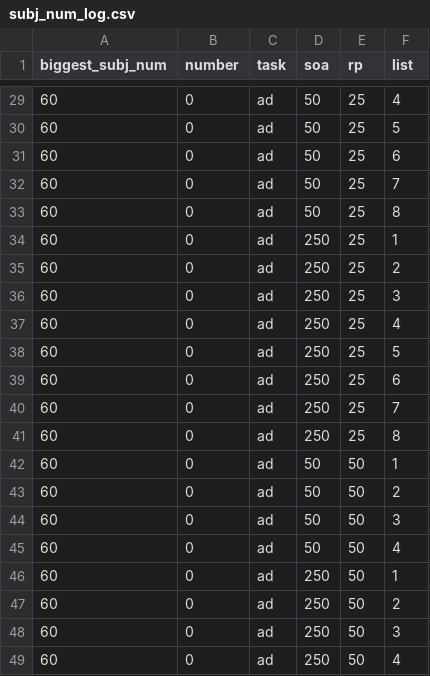
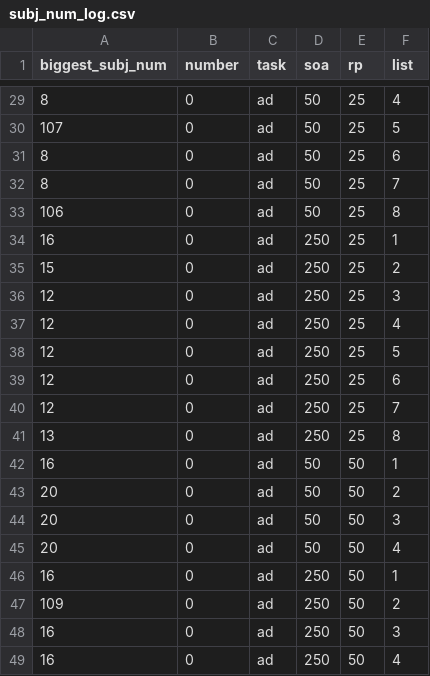
Before and after one commit to UIUCLearningLanguageLab/pythonExps, a CSV file: Priming/subj_num_log.csv, drawn as a sheet; only a part is shown, gaps mark what is left out; the diff covers the shown part only.

Commit message:
updated subj_num_log.csv to be accurate

```diff
--- a/Priming/subj_num_log.csv
+++ b/Priming/subj_num_log.csv
@@ -29,21 +29,21 @@ biggest_subj_num,number,task,soa,rp,list
-60,0,ad,50,25,4
-60,0,ad,50,25,5
-60,0,ad,50,25,6
-60,0,ad,50,25,7
-60,0,ad,50,25,8
-60,0,ad,250,25,1
-60,0,ad,250,25,2
-60,0,ad,250,25,3
-60,0,ad,250,25,4
-60,0,ad,250,25,5
-60,0,ad,250,25,6
-60,0,ad,250,25,7
-60,0,ad,250,25,8
-60,0,ad,50,50,1
-60,0,ad,50,50,2
-60,0,ad,50,50,3
-60,0,ad,50,50,4
-60,0,ad,250,50,1
-60,0,ad,250,50,2
-60,0,ad,250,50,3
-60,0,ad,250,50,4
+8,0,ad,50,25,4
+107,0,ad,50,25,5
+8,0,ad,50,25,6
+8,0,ad,50,25,7
+106,0,ad,50,25,8
+16,0,ad,250,25,1
+15,0,ad,250,25,2
+12,0,ad,250,25,3
+12,0,ad,250,25,4
+12,0,ad,250,25,5
+12,0,ad,250,25,6
+12,0,ad,250,25,7
+13,0,ad,250,25,8
+16,0,ad,50,50,1
+20,0,ad,50,50,2
+20,0,ad,50,50,3
+20,0,ad,50,50,4
+16,0,ad,250,50,1
+109,0,ad,250,50,2
+16,0,ad,250,50,3
+16,0,ad,250,50,4
```
Also changed, not shown: 31 edited cells elsewhere in this file.
